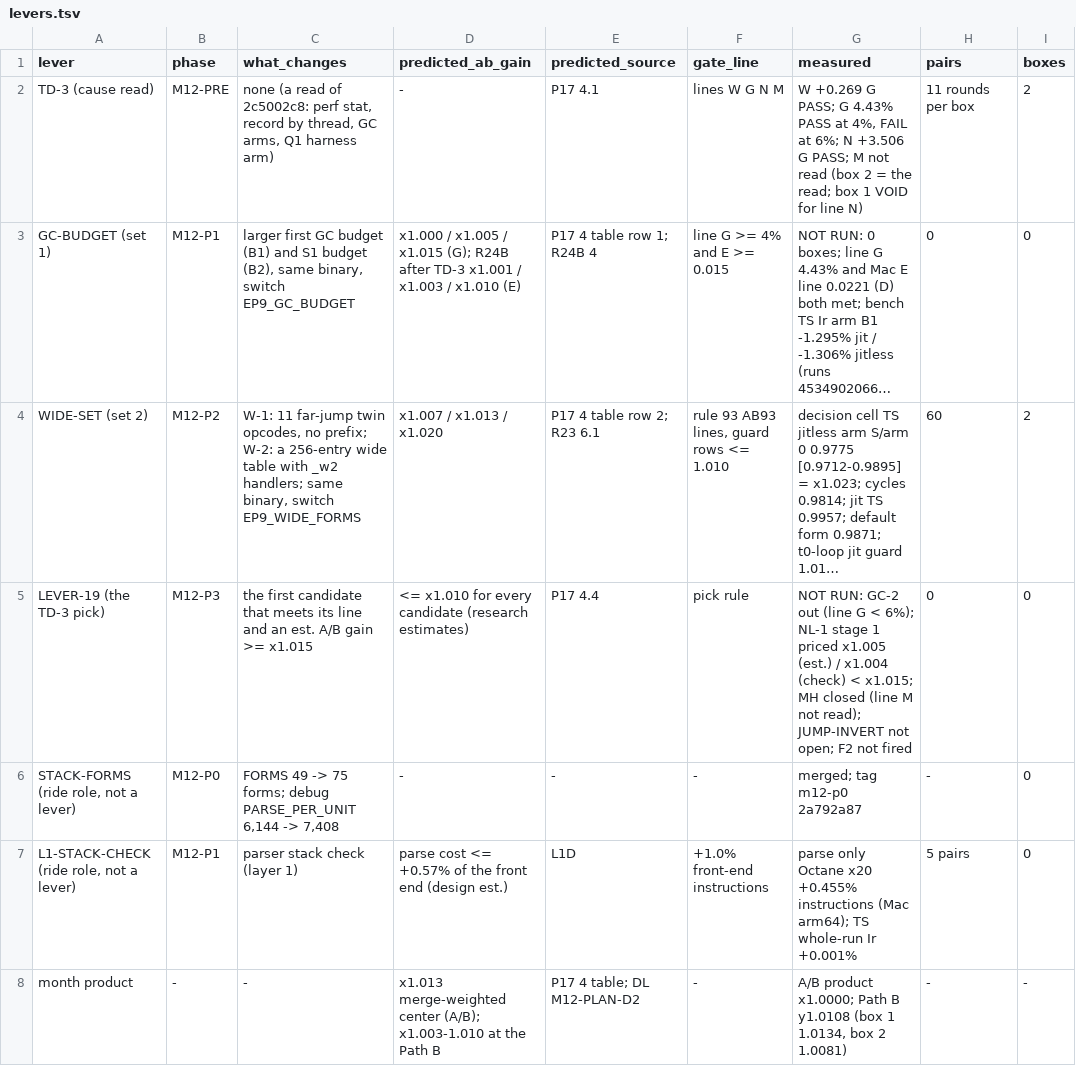
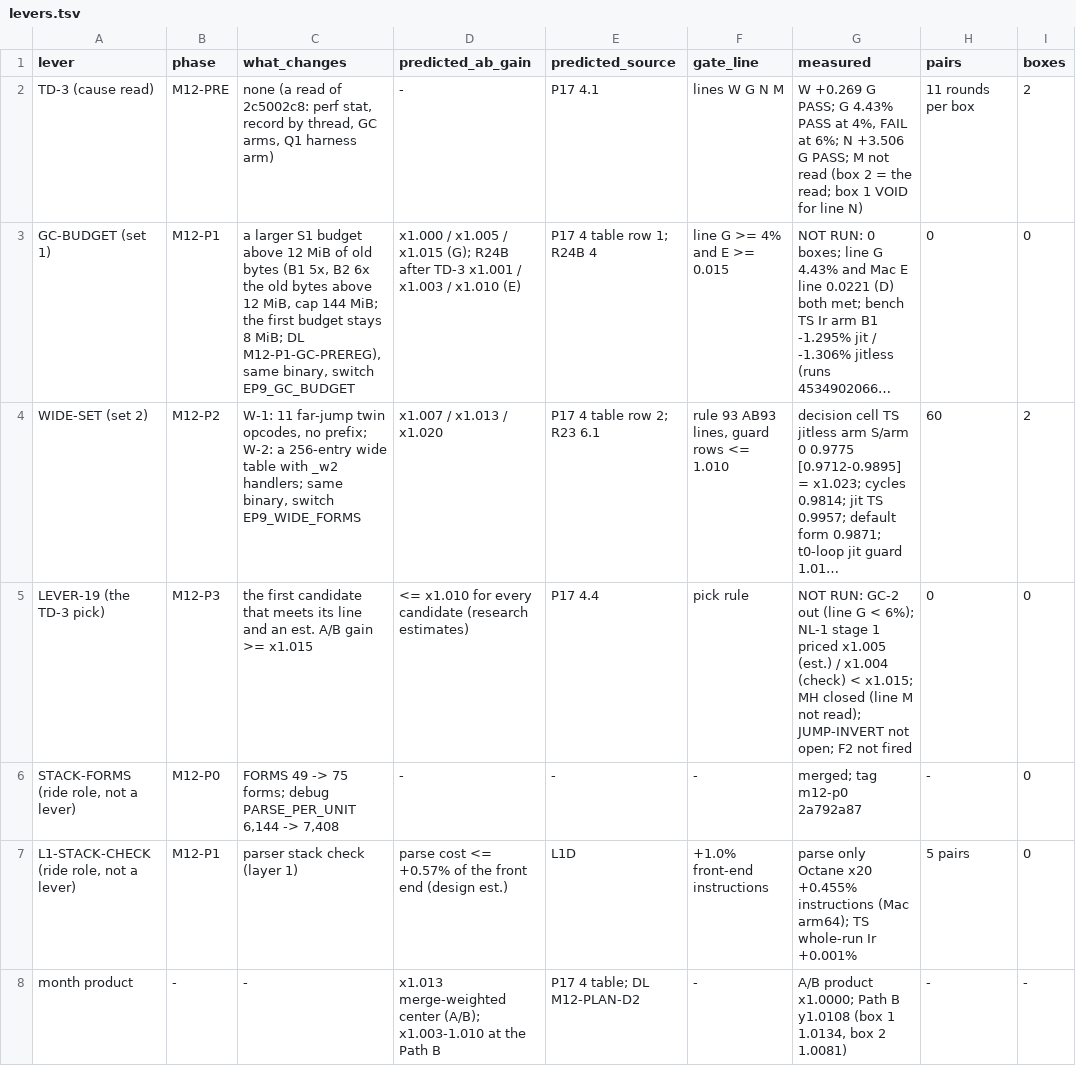
Before and after one commit to zero-runtime/ep9, a TSV file: docs/research/artifacts/m2-month12-offloop/levers.tsv, drawn as a sheet; only a part is shown; long unchanged cells end in …; the diff names each change by its address in the sheet, - before the commit and + after, or states it on an @@ line.

```diff
--- a/docs/research/artifacts/m2-month12-offloop/levers.tsv
+++ b/docs/research/artifacts/m2-month12-offloop/levers.tsv
-C3 (what_changes): larger first GC budget (B1) and S1 budget (B2), same binary,…
+C3 (what_changes): a larger S1 budget above 12 MiB of old bytes (B1 5x, B2 6x the old bytes above 12 MiB, cap 144 MiB; the first budget stays 8 MiB; DL M12-P1-GC-PREREG), same binary,…
```
Also changed, not shown: docs/research/artifacts/m2-month12-offloop/offloop.tsv, 2 other files.
